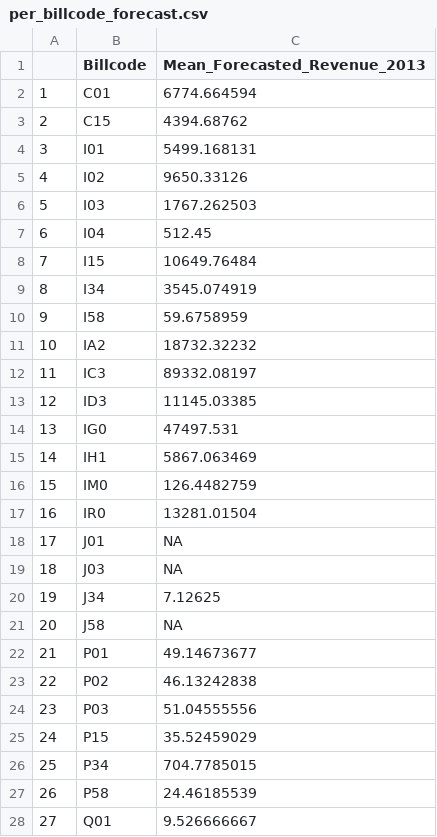
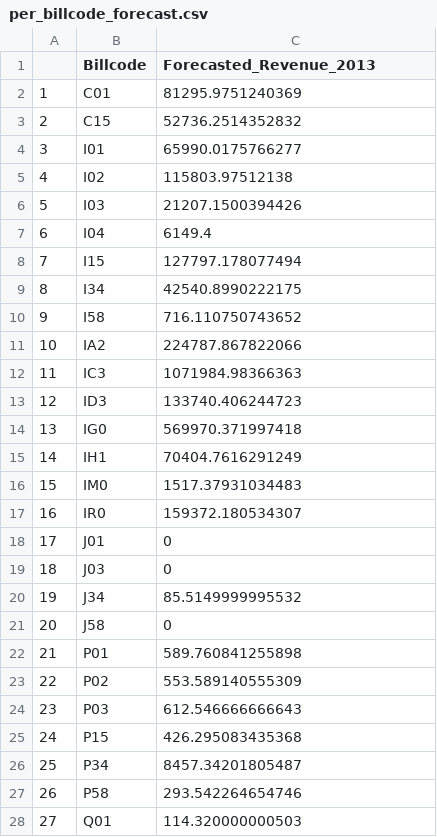
Before and after one commit to chandrasharma/Utilities-time-series, a CSV file: per_billcode_forecast.csv, drawn as a sheet; only a part is shown; the diff covers the shown part only.

```diff
--- a/per_billcode_forecast.csv
+++ b/per_billcode_forecast.csv
@@ -1,28 +1,28 @@
-,Billcode,Mean_Forecasted_Revenue_2013
-1,C01,6774.664594
-2,C15,4394.68762
-3,I01,5499.168131
-4,I02,9650.33126
-5,I03,1767.262503
-6,I04,512.45
-7,I15,10649.76484
-8,I34,3545.074919
-9,I58,59.6758959
-10,IA2,18732.32232
-11,IC3,89332.08197
-12,ID3,11145.03385
-13,IG0,47497.531
-14,IH1,5867.063469
-15,IM0,126.4482759
-16,IR0,13281.01504
-17,J01,NA
-18,J03,NA
-19,J34,7.12625
-20,J58,NA
-21,P01,49.14673677
-22,P02,46.13242838
-23,P03,51.04555556
-24,P15,35.52459029
-25,P34,704.7785015
-26,P58,24.46185539
-27,Q01,9.526666667
+"","Billcode","Forecasted_Revenue_2013"
+"1","C01","81295.9751240369"
+"2","C15","52736.2514352832"
+"3","I01","65990.0175766277"
+"4","I02","115803.97512138"
+"5","I03","21207.1500394426"
+"6","I04","6149.4"
+"7","I15","127797.178077494"
+"8","I34","42540.8990222175"
+"9","I58","716.110750743652"
+"10","IA2","224787.867822066"
+"11","IC3","1071984.98366363"
+"12","ID3","133740.406244723"
+"13","IG0","569970.371997418"
+"14","IH1","70404.7616291249"
+"15","IM0","1517.37931034483"
+"16","IR0","159372.180534307"
+"17","J01","0"
+"18","J03","0"
+"19","J34","85.5149999995532"
+"20","J58","0"
+"21","P01","589.760841255898"
+"22","P02","553.589140555309"
+"23","P03","612.546666666643"
+"24","P15","426.295083435368"
+"25","P34","8457.34201805487"
+"26","P58","293.542264654746"
+"27","Q01","114.320000000503"
```
Also changed, not shown: 32 edited cells elsewhere in this file, 1 other file.
